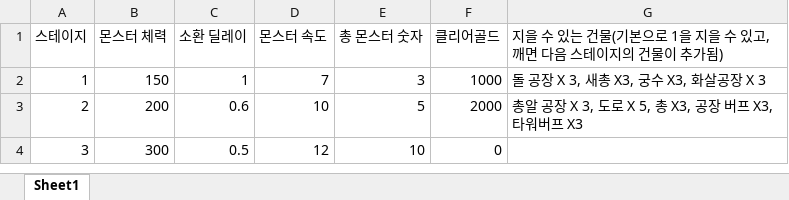
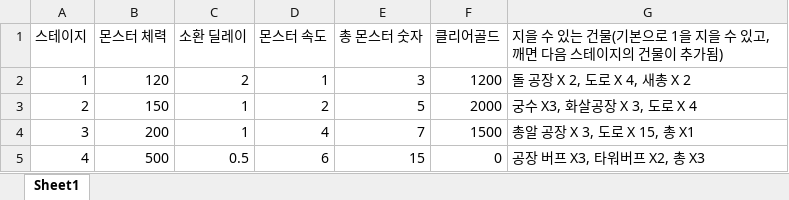
Before and after one commit to Penguin-God/Adventure, an Excel workbook: Assets/0_Adventure/Deploy/스테이지.xlsx, sheet Sheet1, drawn as a sheet; values as stored, in another font and other column widths than the file's, no borders; the diff names each change by its address in the sheet, - before the commit and + after, or states it on an @@ line.

```diff
--- a/Assets/0_Adventure/Deploy/스테이지.xlsx (sheet Sheet1)
+++ b/Assets/0_Adventure/Deploy/스테이지.xlsx (sheet Sheet1)
-B2 (몬스터 체력): 150
+B2 (몬스터 체력): 120
-C2 (소환 딜레이): 1
+C2 (소환 딜레이): 2
-D2 (몬스터 속도): 7
+D2 (몬스터 속도): 1
-F2 (클리어골드): 1000
+F2 (클리어골드): 1200
-G2: 돌 공장 X 3, 새총 X3, 궁수 X3, 화살공장 X 3
+G2: 돌 공장 X 2, 도로 X 4, 새총 X 2
-B3 (몬스터 체력): 200
+B3 (몬스터 체력): 150
-C3 (소환 딜레이): 0.6
+C3 (소환 딜레이): 1
-D3 (몬스터 속도): 10
+D3 (몬스터 속도): 2
-G3: 총알 공장 X 3, 도로 X 5, 총 X3, 공장 버프 X3, 타워버프 X3
+G3: 궁수 X3, 화살공장 X 3, 도로 X 4
-B4 (몬스터 체력): 300
+B4 (몬스터 체력): 200
-C4 (소환 딜레이): 0.5
+C4 (소환 딜레이): 1
-D4 (몬스터 속도): 12
+D4 (몬스터 속도): 4
-E4 (총 몬스터 숫자): 10
+E4 (총 몬스터 숫자): 7
-F4 (클리어골드): 0
+F4 (클리어골드): 1500
-G4: (empty)
+G4: 총알 공장 X 3, 도로 X 15, 총 X1
+row 5: 4 | 500 | 0.5 | 6 | 15 | 0 | 공장 버프 X3, 타워버프 X2, 총 X3
```
Also changed, not shown: 4 other files.
